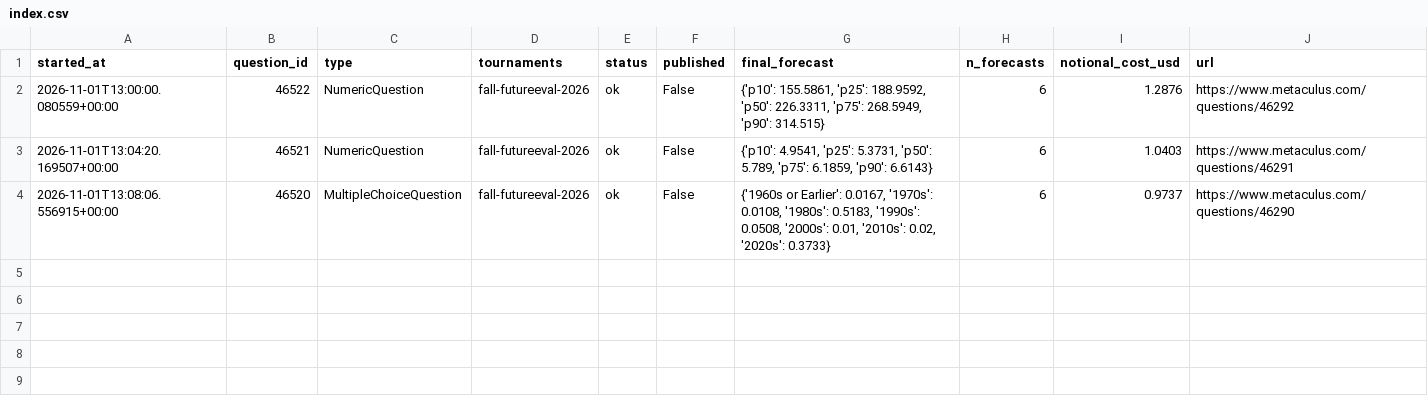
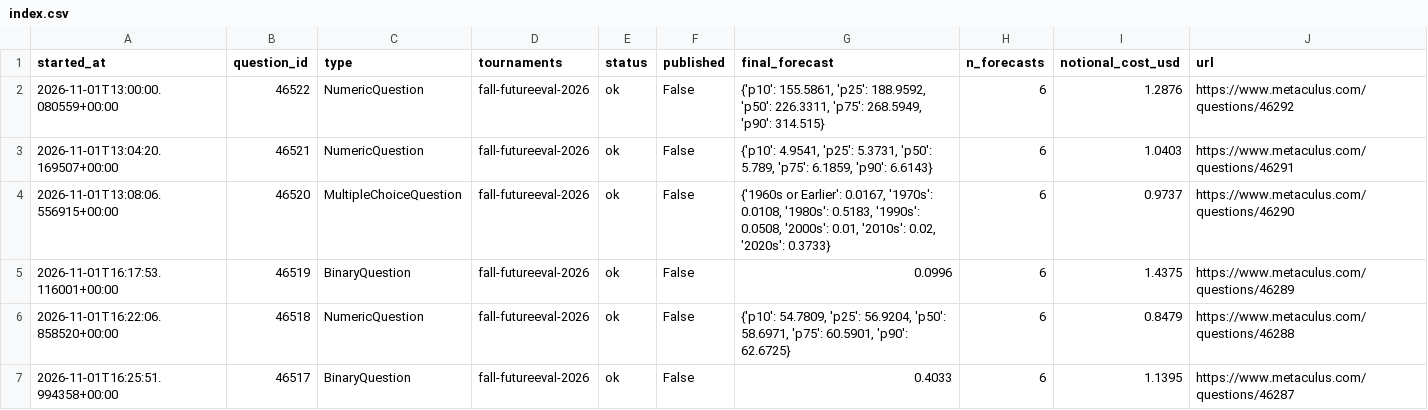
Before and after one commit to foggysteam/metaculus-bot, a CSV file: shadow_logs/index.csv, drawn as a sheet.

Commit message:
Shadow logs 2026-11-01T16:29Z

```diff
--- a/shadow_logs/index.csv
+++ b/shadow_logs/index.csv
@@ -4 +4,4 @@ started_at,question_id,type,tournaments,status,published,final_forecast,n_foreca
 2026-11-01T13:08:06.556915+00:00,46520,MultipleChoiceQuestion,"fall-futureeval-2026",ok,False,"{'1960s or Earlier': 0.0167, '1970s': 0.0108, '1980s': 0.5183, '1990s': 0.0508, '2000s': 0.01, '2010s': 0.02, '2020s': 0.3733}",6,0.9737,https://www.metaculus.com/questions/46290
+2026-11-01T16:17:53.116001+00:00,46519,BinaryQuestion,"fall-futureeval-2026",ok,False,"0.0996",6,1.4375,https://www.metaculus.com/questions/46289
+2026-11-01T16:22:06.858520+00:00,46518,NumericQuestion,"fall-futureeval-2026",ok,False,"{'p10': 54.7809, 'p25': 56.9204, 'p50': 58.6971, 'p75': 60.5901, 'p90': 62.6725}",6,0.8479,https://www.metaculus.com/questions/46288
+2026-11-01T16:25:51.994358+00:00,46517,BinaryQuestion,"fall-futureeval-2026",ok,False,"0.4033",6,1.1395,https://www.metaculus.com/questions/46287
```
Also changed, not shown: 4 other files.
